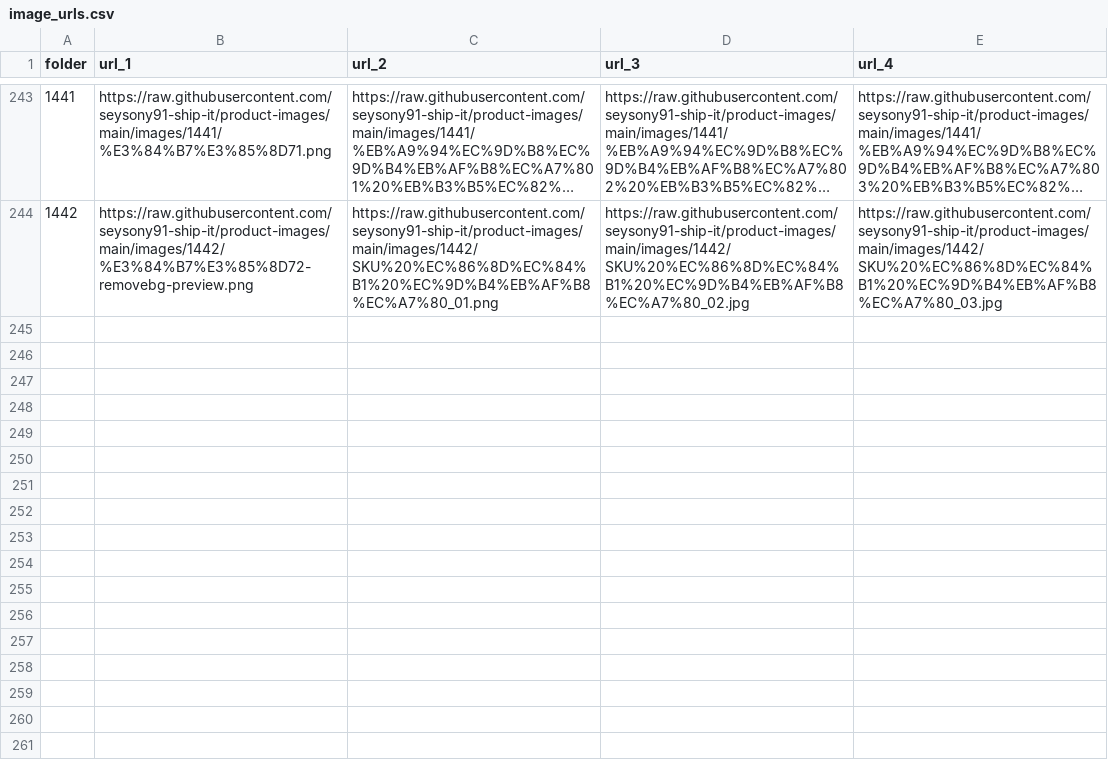
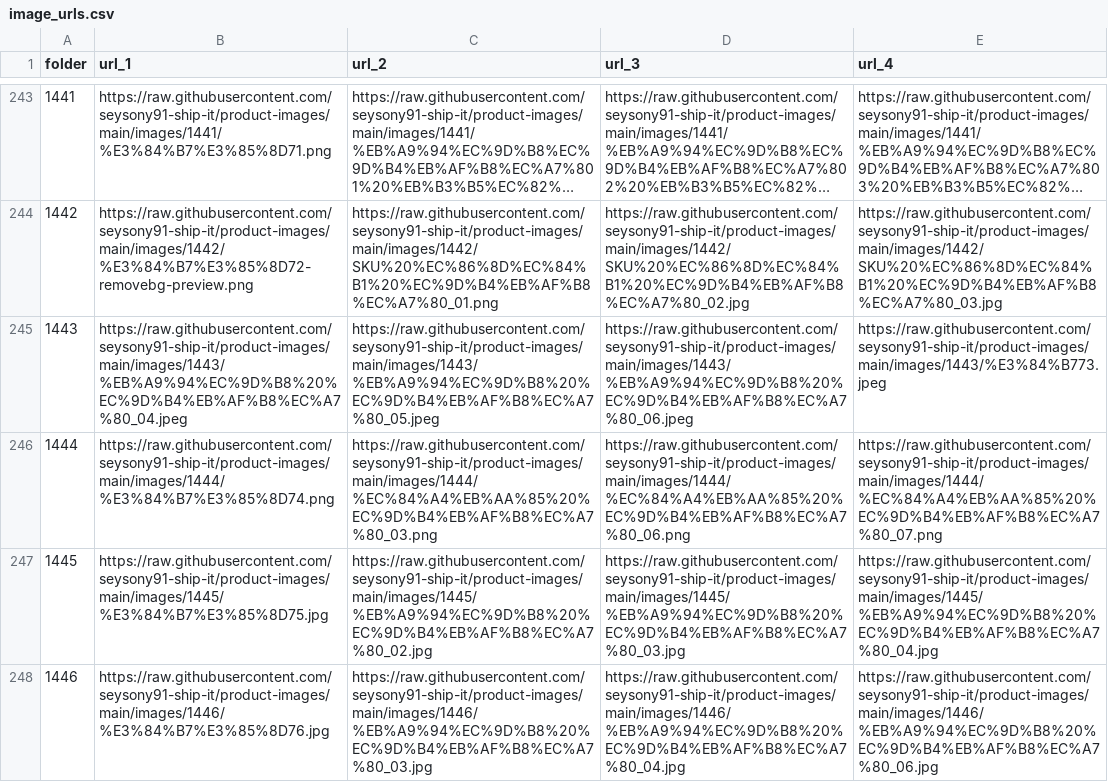
Before and after one commit to seysony91-ship-it/product-images, a CSV file: image_urls.csv, drawn as a sheet; only a part is shown, gaps mark what is left out; long unchanged cells end in …; the diff names each change by its address in the sheet, - before the commit and + after, or states it on an @@ line.

```diff
--- a/image_urls.csv
+++ b/image_urls.csv
+row 245: 1443 | https://raw.githubusercontent.com/seysony91-ship-it/product-images/main/images/1443/%EB%A9%94%EC%9D%B8%20%EC%9D%B4%EB%AF%B8%EC%A7%80_04.jpeg | https://raw.githubusercontent.com/seysony91-ship-it/product-images/main/images/1443/%EB%A9%94%EC%9D%B8%20%EC%9D%B4%EB%AF%B8%EC%A7%80_05.jpeg | https://raw.githubusercontent.com/seysony91-ship-it/product-images/main/images/1443/%EB%A9%94%EC%9D%B8%20%EC%9D%B4%EB%AF%B8%EC%A7%80_06.jpeg | https://raw.githubusercontent.com/seysony91-ship-it/product-images/main/images/1443/%E3%84%B773.jpeg
+row 246: 1444 | https://raw.githubusercontent.com/seysony91-ship-it/product-images/main/images/1444/%E3%84%B7%E3%85%8D74.png | https://raw.githubusercontent.com/seysony91-ship-it/product-images/main/images/1444/%EC%84%A4%EB%AA%85%20%EC%9D%B4%EB%AF%B8%EC%A7%80_03.png | https://raw.githubusercontent.com/seysony91-ship-it/product-images/main/images/1444/%EC%84%A4%EB%AA%85%20%EC%9D%B4%EB%AF%B8%EC%A7%80_06.png | https://raw.githubusercontent.com/seysony91-ship-it/product-images/main/images/1444/%EC%84%A4%EB%AA%85%20%EC%9D%B4%EB%AF%B8%EC%A7%80_07.png
+row 247: 1445 | https://raw.githubusercontent.com/seysony91-ship-it/product-images/main/images/1445/%E3%84%B7%E3%85%8D75.jpg | https://raw.githubusercontent.com/seysony91-ship-it/product-images/main/images/1445/%EB%A9%94%EC%9D%B8%20%EC%9D%B4%EB%AF%B8%EC%A7%80_02.jpg | https://raw.githubusercontent.com/seysony91-ship-it/product-images/main/images/1445/%EB%A9%94%EC%9D%B8%20%EC%9D%B4%EB%AF%B8%EC%A7%80_03.jpg | https://raw.githubusercontent.com/seysony91-ship-it/product-images/main/images/1445/%EB%A9%94%EC%9D%B8%20%EC%9D%B4%EB%AF%B8%EC%A7%80_04.jpg
+row 248: 1446 | https://raw.githubusercontent.com/seysony91-ship-it/product-images/main/images/1446/%E3%84%B7%E3%85%8D76.jpg | https://raw.githubusercontent.com/seysony91-ship-it/product-images/main/images/1446/%EB%A9%94%EC%9D%B8%20%EC%9D%B4%EB%AF%B8%EC%A7%80_03.jpg | https://raw.githubusercontent.com/seysony91-ship-it/product-images/main/images/1446/%EB%A9%94%EC%9D%B8%20%EC%9D%B4%EB%AF%B8%EC%A7%80_04.jpg | https://raw.githubusercontent.com/seysony91-ship-it/product-images/main/images/1446/%EB%A9%94%EC%9D%B8%20%EC%9D%B4%EB%AF%B8%EC%A7%80_06.jpg
```
Also changed, not shown: 4 other files.
